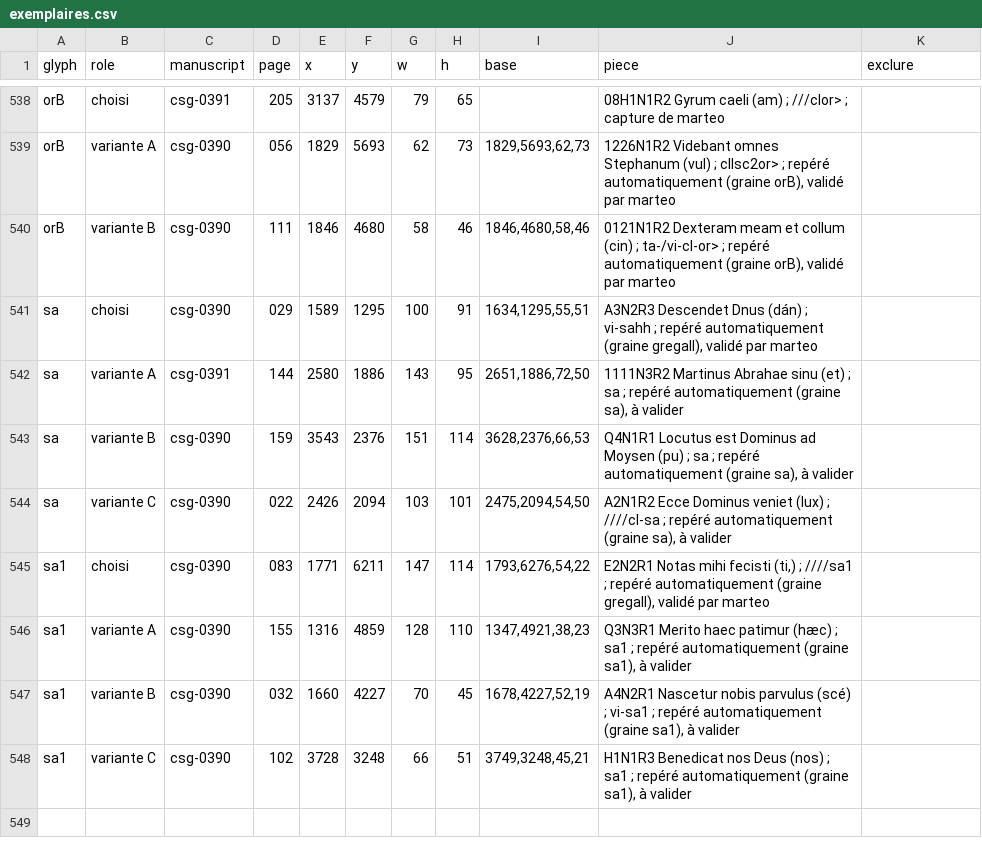
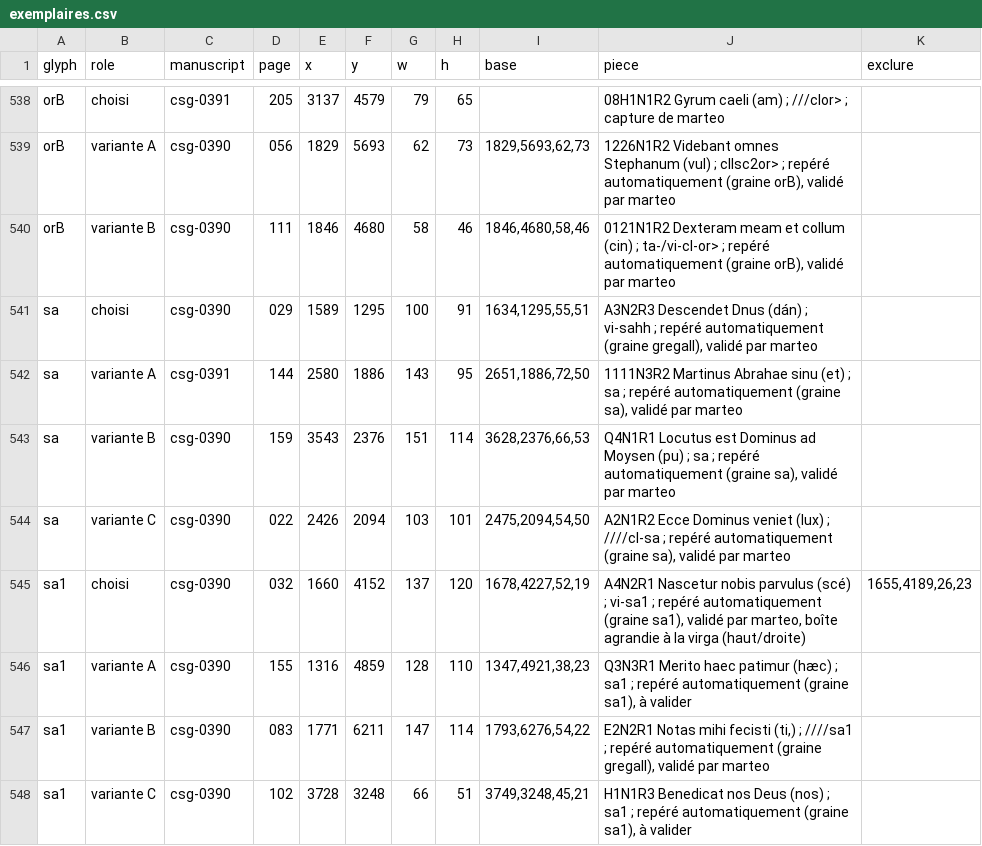
Before and after one commit to Nocturnale-Romanum/tooling, a CSV file: .claude/skills/grehartker/sources/exemplaires.csv, drawn as a sheet; only a part is shown, gaps mark what is left out.

```diff
--- a/.claude/skills/grehartker/sources/exemplaires.csv
+++ b/.claude/skills/grehartker/sources/exemplaires.csv
@@ -541,8 +541,8 @@ orB,variante B,csg-0390,111,1846,4680,58,46,"1846,4680,58,46","0121N1R2 Dexteram
 sa,choisi,csg-0390,029,1589,1295,100,91,"1634,1295,55,51","A3N2R3 Descendet Dnus (dán) ; vi-sahh ; repéré automatiquement (graine gregall), validé par marteo",
-sa,variante A,csg-0391,144,2580,1886,143,95,"2651,1886,72,50","1111N3R2 Martinus Abrahae sinu (et) ; sa ; repéré automatiquement (graine sa), à valider",
-sa,variante B,csg-0390,159,3543,2376,151,114,"3628,2376,66,53","Q4N1R1 Locutus est Dominus ad Moysen (pu) ; sa ; repéré automatiquement (graine sa), à valider",
-sa,variante C,csg-0390,022,2426,2094,103,101,"2475,2094,54,50","A2N1R2 Ecce Dominus veniet (lux) ; ////cl-sa ; repéré automatiquement (graine sa), à valider",
-sa1,choisi,csg-0390,083,1771,6211,147,114,"1793,6276,54,22","E2N2R1 Notas mihi fecisti (ti,) ; ////sa1 ; repéré automatiquement (graine gregall), validé par marteo",
+sa,variante A,csg-0391,144,2580,1886,143,95,"2651,1886,72,50","1111N3R2 Martinus Abrahae sinu (et) ; sa ; repéré automatiquement (graine sa), validé par marteo",
+sa,variante B,csg-0390,159,3543,2376,151,114,"3628,2376,66,53","Q4N1R1 Locutus est Dominus ad Moysen (pu) ; sa ; repéré automatiquement (graine sa), validé par marteo",
+sa,variante C,csg-0390,022,2426,2094,103,101,"2475,2094,54,50","A2N1R2 Ecce Dominus veniet (lux) ; ////cl-sa ; repéré automatiquement (graine sa), validé par marteo",
+sa1,choisi,csg-0390,032,1660,4152,137,120,"1678,4227,52,19","A4N2R1 Nascetur nobis parvulus (scé) ; vi-sa1 ; repéré automatiquement (graine sa1), validé par marteo, boîte agrandie à la virga (haut/droite)","1655,4189,26,23"
 sa1,variante A,csg-0390,155,1316,4859,128,110,"1347,4921,38,23","Q3N3R1 Merito haec patimur (hæc) ; sa1 ; repéré automatiquement (graine sa1), à valider",
-sa1,variante B,csg-0390,032,1660,4227,70,45,"1678,4227,52,19","A4N2R1 Nascetur nobis parvulus (scé) ; vi-sa1 ; repéré automatiquement (graine sa1), à valider",
+sa1,variante B,csg-0390,083,1771,6211,147,114,"1793,6276,54,22","E2N2R1 Notas mihi fecisti (ti,) ; ////sa1 ; repéré automatiquement (graine gregall), validé par marteo",
 sa1,variante C,csg-0390,102,3728,3248,66,51,"3749,3248,45,21","H1N1R3 Benedicat nos Deus (nos) ; sa1 ; repéré automatiquement (graine sa1), à valider",
```
